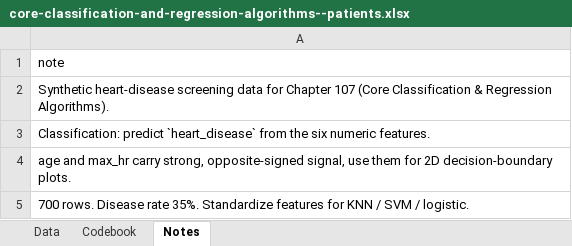
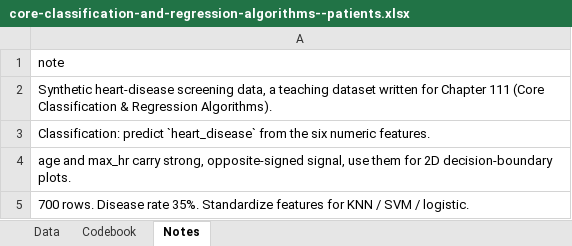
Before and after one commit to johnfisher-ai/Statistics-Data-Science-AI-Visual-Book, an Excel workbook: data/core-classification-and-regression-algorithms--patients.xlsx, sheet Notes, drawn as a sheet; values as stored, in another font and other column widths than the file's, no borders; the diff names each change by its address in the sheet, - before the commit and + after, or states it on an @@ line.

```diff
--- a/data/core-classification-and-regression-algorithms--patients.xlsx (sheet Notes)
+++ b/data/core-classification-and-regression-algorithms--patients.xlsx (sheet Notes)
-A2: …heart-disease screening data for Chapter 107 (Core Classification…
+A2: …heart-disease screening data, a teaching dataset written for Chapter 111 (Core Classification…
```
Also changed, not shown: 5 other files.
